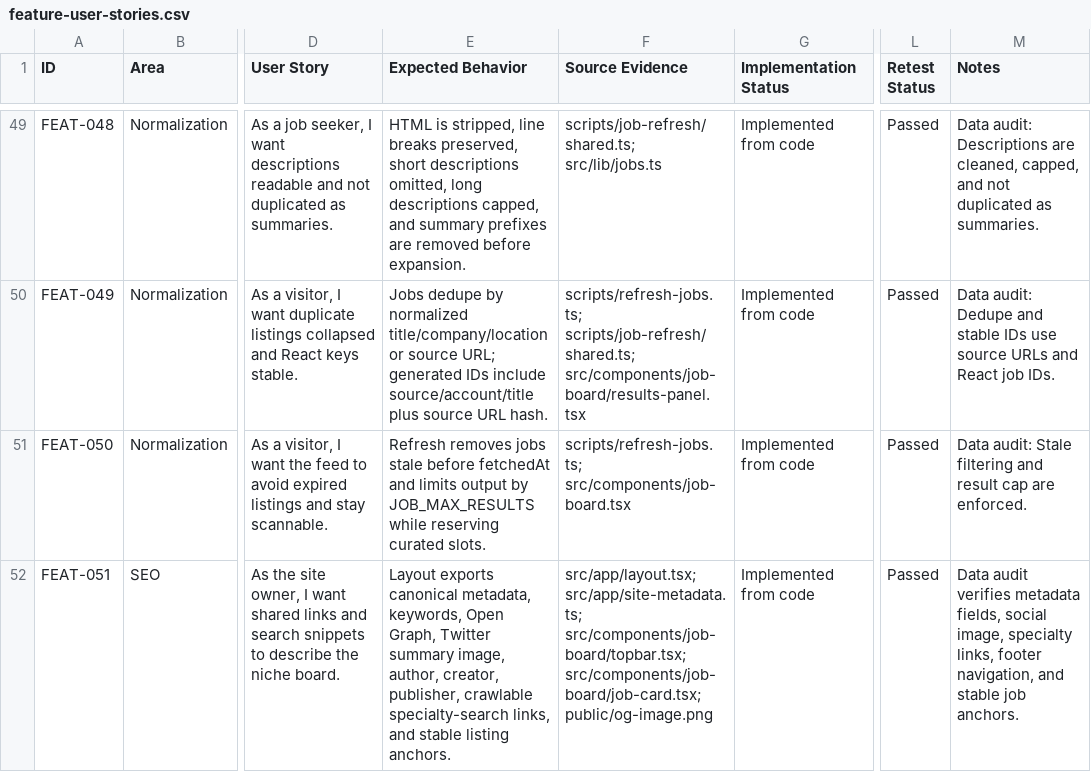
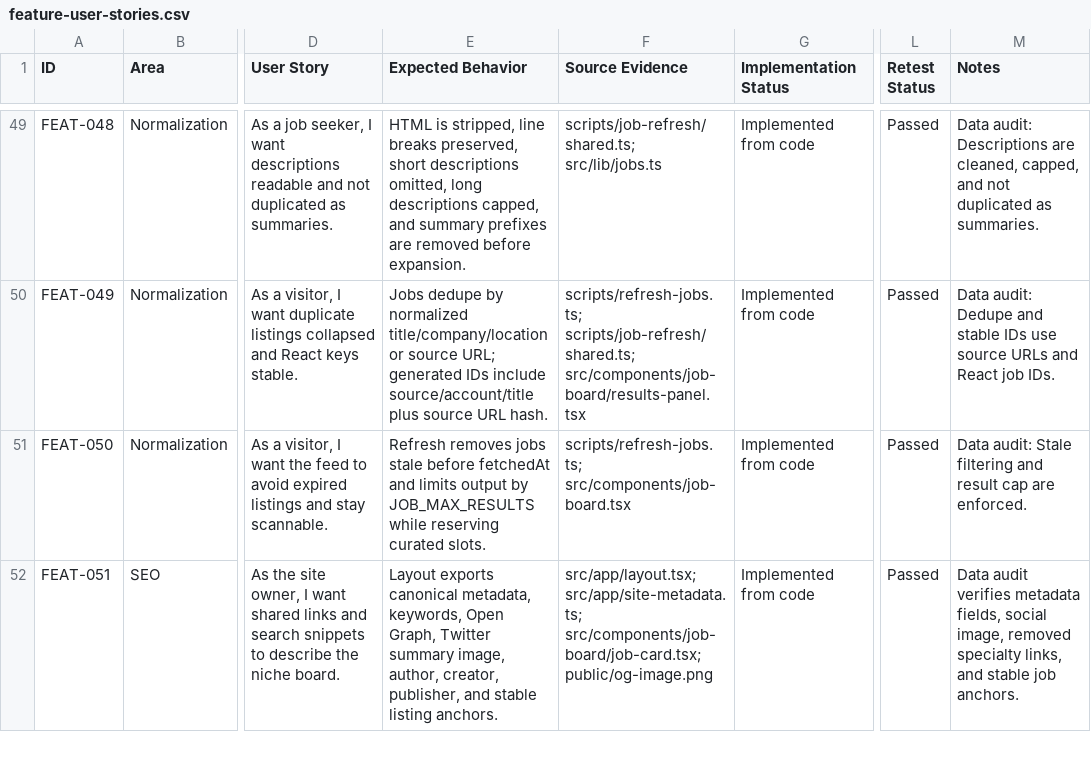
Before and after one commit to jorgeasaurus/EndpointJobs, a CSV file: docs/feature-user-stories.csv, drawn as a sheet; only a part is shown, gaps mark what is left out; the diff covers the shown part only; the diff names each change by its address in the sheet, - before the commit and + after, or states it on an @@ line.

Commit message:
Remove broken popular footer searches

```diff
--- a/docs/feature-user-stories.csv
+++ b/docs/feature-user-stories.csv
-E52 (Expected Behavior): …creator, publisher, crawlable specialty-search links, and stable…
+E52 (Expected Behavior): …creator, publisher, and stable…
-F52 (Source Evidence): src/app/layout.tsx; src/app/site-metadata.ts; src/components/job-board/topbar.tsx; src/components/job-board/job-card.tsx; public/og-image.png
+F52 (Source Evidence): src/app/layout.tsx; src/app/site-metadata.ts; src/components/job-board/job-card.tsx; public/og-image.png
-M52 (Notes): …social image, specialty links, footer navigation, and stable…
+M52 (Notes): …social image, removed specialty links, and stable…
```
Also changed, not shown: 8 edited cells elsewhere in this file, 9 other files.
